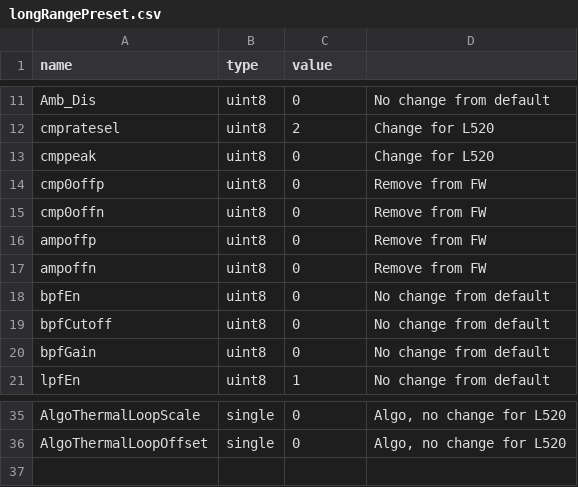
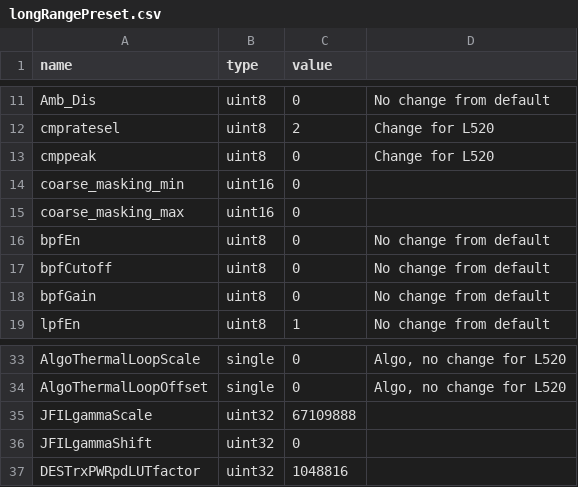
Before and after one commit to aangerma/algo_ivcam2, a CSV file: +Calibration/+presets/+defaultValuesL520/longRangePreset.csv, drawn as a sheet; only a part is shown, gaps mark what is left out.

Commit message:
update dlls and preset scripts

```diff
--- a/+Calibration/+presets/+defaultValuesL520/longRangePreset.csv
+++ b/+Calibration/+presets/+defaultValuesL520/longRangePreset.csv
@@ -13,6 +13,4 @@ cmpratesel,uint8,2,Change for L520
 cmppeak,uint8,0,Change for L520
-cmp0offp,uint8,0,Remove from FW
-cmp0offn,uint8,0,Remove from FW
-ampoffp,uint8,0,Remove from FW
-ampoffn,uint8,0,Remove from FW
+coarse_masking_min,uint16,0
+coarse_masking_max,uint16,0
 bpfEn,uint8,0,No change from default
@@ -36 +34,4 @@ AlgoThermalLoopScale,single,0,"Algo, no change for L520"
 AlgoThermalLoopOffset,single,0,"Algo, no change for L520"
+JFILgammaScale,uint32,67109888
+JFILgammaShift,uint32,0
+DESTrxPWRpdLUTfactor,uint32,1048816
```
Also changed, not shown: +Calibration/+presets/+defaultValuesL520/shortRangePreset.csv, 32 other files.
